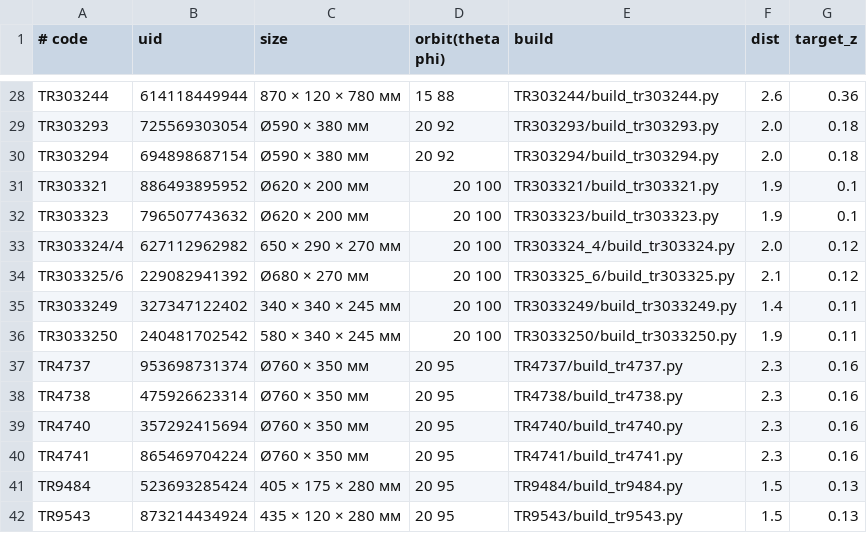
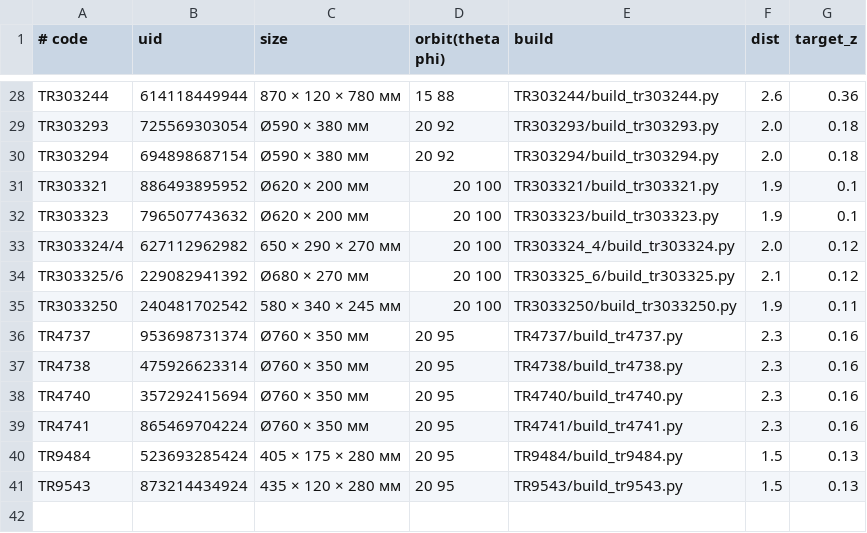
Before and after one commit to iloveganter-cpu/moonlight-3d, a TSV file: batch.tsv, drawn as a sheet; only a part is shown, gaps mark what is left out; the diff names each change by its address in the sheet, - before the commit and + after, or states it on an @@ line.

```diff
--- a/batch.tsv
+++ b/batch.tsv
-row 35: TR3033249 | 327347122402 | 340 × 340 × 245 мм | 20 100 | TR3033249/build_tr3033249.py | 1.4 | 0.11
```
Also changed, not shown: 1 other file.
